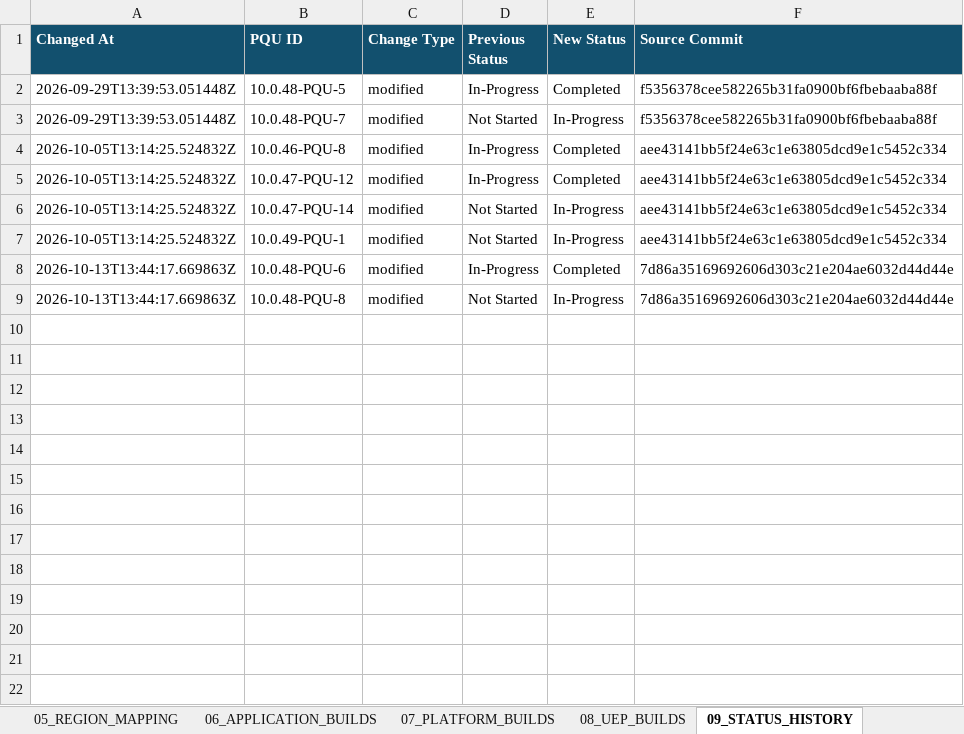
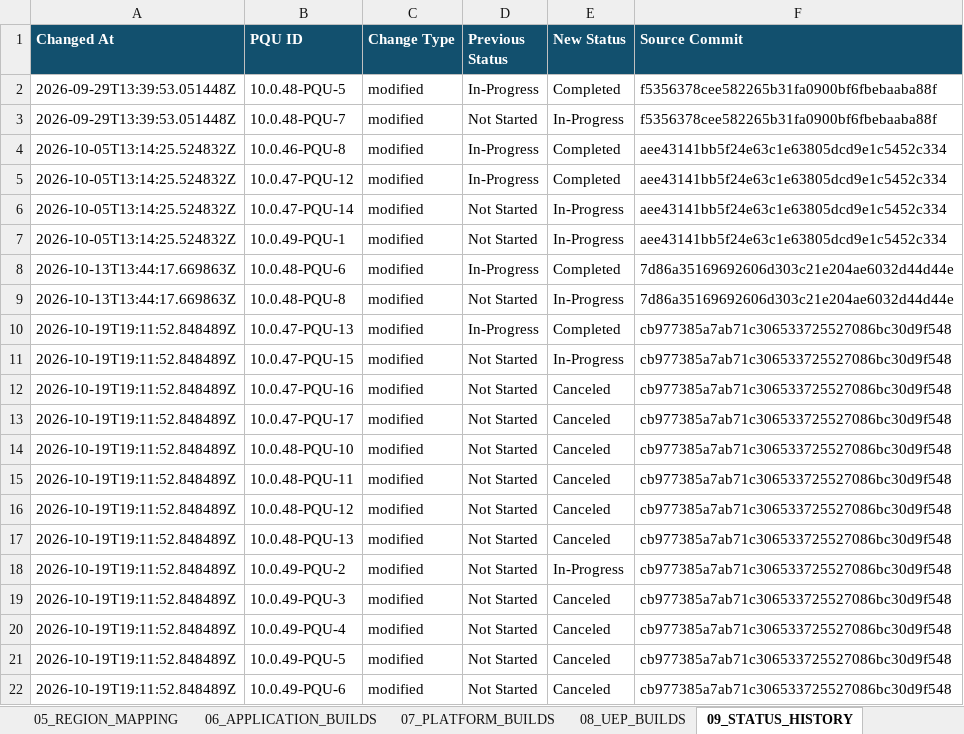
Before and after one commit to 0x8e8fb-p/d365-pqu-data, an Excel workbook: excel/D365-PQU-Tracker.xlsx, sheet 09_STATUS_HISTORY, drawn as a sheet; values as stored, in another font and other column widths than the file's, no borders; table styles not drawn; the diff names each change by its address in the sheet, - before the commit and + after, or states it on an @@ line.

```diff
--- a/excel/D365-PQU-Tracker.xlsx (sheet 09_STATUS_HISTORY)
+++ b/excel/D365-PQU-Tracker.xlsx (sheet 09_STATUS_HISTORY)
+row 10: 2026-10-19T19:11:52.848489Z | 10.0.47-PQU-13 | modified | In-Progress | Completed | cb977385a7ab71c306533725527086bc30d9f548
+row 11: 2026-10-19T19:11:52.848489Z | 10.0.47-PQU-15 | modified | Not Started | In-Progress | cb977385a7ab71c306533725527086bc30d9f548
+row 12: 2026-10-19T19:11:52.848489Z | 10.0.47-PQU-16 | modified | Not Started | Canceled | cb977385a7ab71c306533725527086bc30d9f548
+row 13: 2026-10-19T19:11:52.848489Z | 10.0.47-PQU-17 | modified | Not Started | Canceled | cb977385a7ab71c306533725527086bc30d9f548
+row 14: 2026-10-19T19:11:52.848489Z | 10.0.48-PQU-10 | modified | Not Started | Canceled | cb977385a7ab71c306533725527086bc30d9f548
+row 15: 2026-10-19T19:11:52.848489Z | 10.0.48-PQU-11 | modified | Not Started | Canceled | cb977385a7ab71c306533725527086bc30d9f548
+row 16: 2026-10-19T19:11:52.848489Z | 10.0.48-PQU-12 | modified | Not Started | Canceled | cb977385a7ab71c306533725527086bc30d9f548
+row 17: 2026-10-19T19:11:52.848489Z | 10.0.48-PQU-13 | modified | Not Started | Canceled | cb977385a7ab71c306533725527086bc30d9f548
+row 18: 2026-10-19T19:11:52.848489Z | 10.0.49-PQU-2 | modified | Not Started | In-Progress | cb977385a7ab71c306533725527086bc30d9f548
+row 19: 2026-10-19T19:11:52.848489Z | 10.0.49-PQU-3 | modified | Not Started | Canceled | cb977385a7ab71c306533725527086bc30d9f548
+row 20: 2026-10-19T19:11:52.848489Z | 10.0.49-PQU-4 | modified | Not Started | Canceled | cb977385a7ab71c306533725527086bc30d9f548
+row 21: 2026-10-19T19:11:52.848489Z | 10.0.49-PQU-5 | modified | Not Started | Canceled | cb977385a7ab71c306533725527086bc30d9f548
+row 22: 2026-10-19T19:11:52.848489Z | 10.0.49-PQU-6 | modified | Not Started | Canceled | cb977385a7ab71c306533725527086bc30d9f548
```
Also changed, not shown: sheet 10_CHANGE_HISTORY, sheet 17_KEY_DATES, sheet 03_UPCOMING_PQU, sheet 04_STATION_SCHEDULE, sheet 01_PQU_MASTER, sheet 02_CURRENT_PQU, 7 more sheets, 24 other files.
